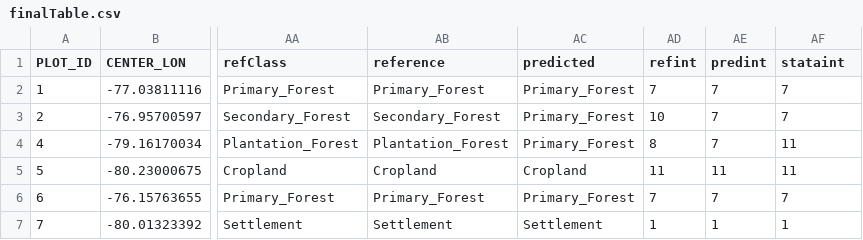
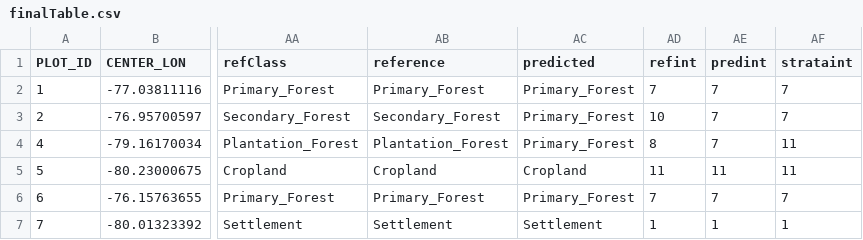
Before and after one commit to tertiarymatt/validation, a CSV file: data/reference/complete/finalTable.csv, drawn as a sheet; only a part is shown, gaps mark what is left out; the diff names each change by its address in the sheet, - before the commit and + after, or states it on an @@ line.

Commit message:
removing old data, establishing new location for final table

```diff
--- a/data/reference/complete/finalTable.csv
+++ b/data/reference/complete/finalTable.csv
-AF1: stataint
+AF1: strataint
```
Also changed, not shown: 2 other files.
